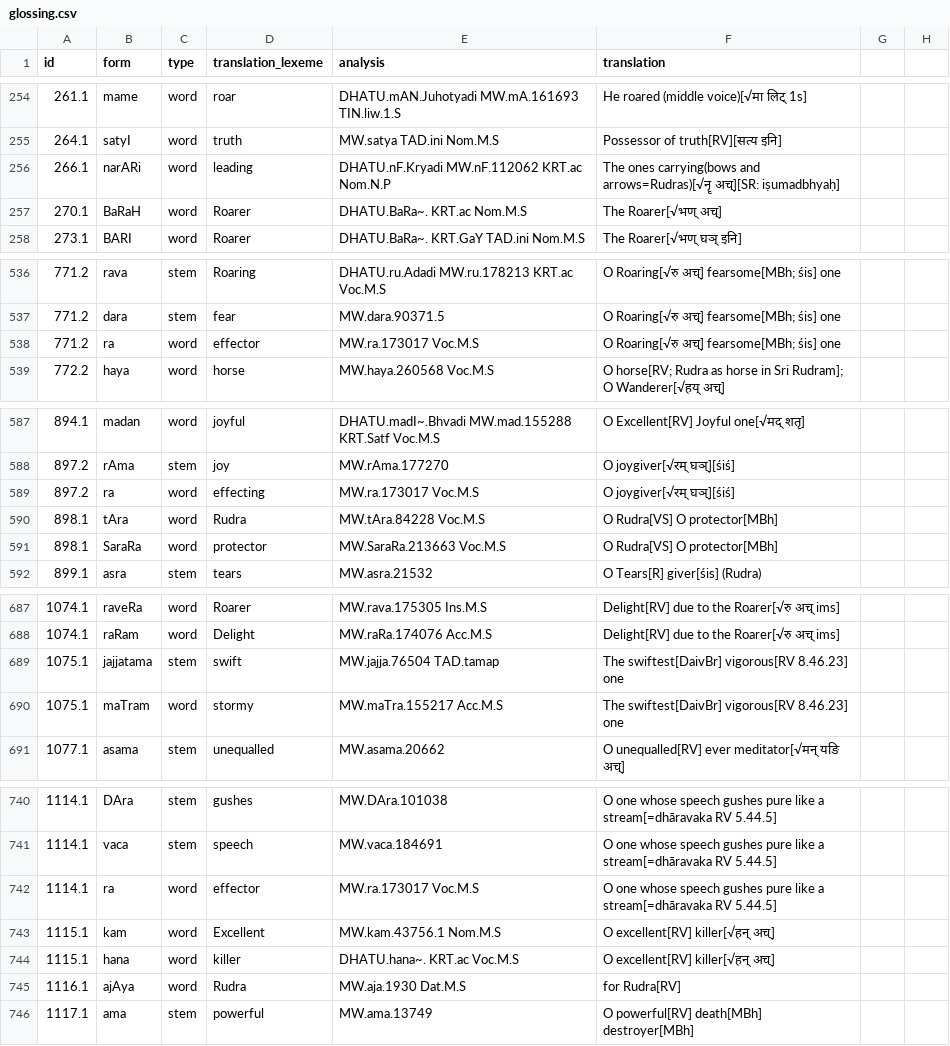
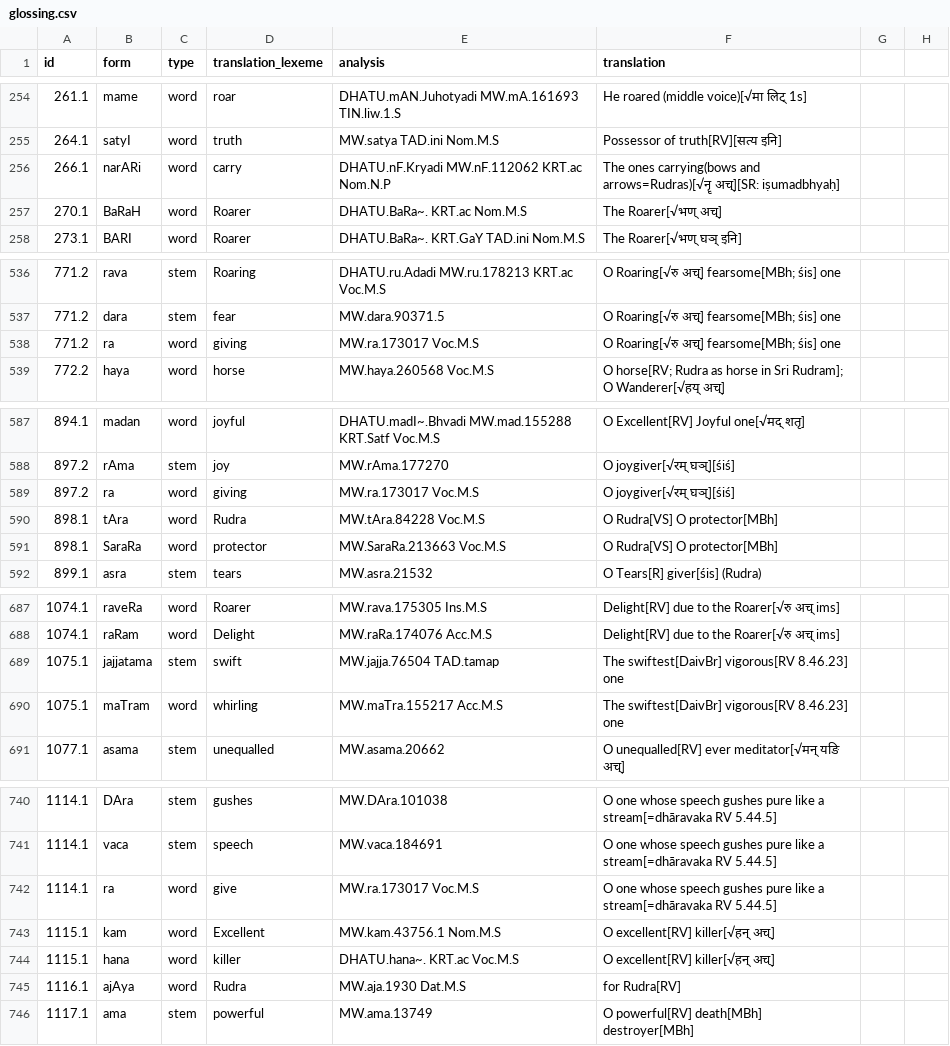
Before and after one commit to yajnadevam/lipi, a CSV file: glossing.csv, drawn as a sheet; only a part is shown, gaps mark what is left out; the diff covers the shown part only.

```diff
--- a/glossing.csv
+++ b/glossing.csv
@@ -255,3 +255,3 @@ id,form,type,translation_lexeme,analysis,translation
 264.1,satyI,word,truth,MW.satya TAD.ini Nom.M.S,Possessor of truth[RV][सत्य इनि]
-266.1,narARi,word,leading,DHATU.nF.Kryadi MW.nF.112062 KRT.ac Nom.N.P,The ones carrying(bows and arrows=Rudras)[√नॄ अच्][SR: iṣumadbhyaḥ]
+266.1,narARi,word,carry,DHATU.nF.Kryadi MW.nF.112062 KRT.ac Nom.N.P,The ones carrying(bows and arrows=Rudras)[√नॄ अच्][SR: iṣumadbhyaḥ]
 270.1,BaRaH,word,Roarer,DHATU.BaRa~. KRT.ac Nom.M.S,The Roarer[√भण् अच्]
@@ -537,3 +537,3 @@ id,form,type,translation_lexeme,analysis,translation
 771.2,dara,stem,fear,MW.dara.90371.5,O Roaring[√रु अच्] fearsome[MBh; śis] one
-771.2,ra,word,effector,MW.ra.173017 Voc.M.S,O Roaring[√रु अच्] fearsome[MBh; śis] one
+771.2,ra,word,giving,MW.ra.173017 Voc.M.S,O Roaring[√रु अच्] fearsome[MBh; śis] one
 772.2,haya,word,horse,MW.haya.260568 Voc.M.S,O horse[RV; Rudra as horse in Sri Rudram]; O Wanderer[√हय् अच्]
@@ -588,3 +588,3 @@ id,form,type,translation_lexeme,analysis,translation
 897.2,rAma,stem,joy,MW.rAma.177270,O joygiver[√रम् घञ्][śiś]
-897.2,ra,word,effecting,MW.ra.173017 Voc.M.S,O joygiver[√रम् घञ्][śiś]
+897.2,ra,word,giving,MW.ra.173017 Voc.M.S,O joygiver[√रम् घञ्][śiś]
 898.1,tAra,word,Rudra,MW.tAra.84228 Voc.M.S,O Rudra[VS] O protector[MBh]
@@ -689,3 +689,3 @@ id,form,type,translation_lexeme,analysis,translation
 1075.1,jajjatama,stem,swift,MW.jajja.76504 TAD.tamap,The swiftest[DaivBr] vigorous[RV 8.46.23] one
-1075.1,maTram,word,stormy,MW.maTra.155217 Acc.M.S,The swiftest[DaivBr] vigorous[RV 8.46.23] one
+1075.1,maTram,word,whirling,MW.maTra.155217 Acc.M.S,The swiftest[DaivBr] vigorous[RV 8.46.23] one
 1077.1,asama,stem,unequalled,MW.asama.20662,O unequalled[RV] ever meditator[√मन् यङि अच्]
@@ -741,3 +741,3 @@ id,form,type,translation_lexeme,analysis,translation
 1114.1,vaca,stem,speech,MW.vaca.184691,O one whose speech gushes pure like a stream[=dhāravaka RV 5.44.5]
-1114.1,ra,word,effector,MW.ra.173017 Voc.M.S,O one whose speech gushes pure like a stream[=dhāravaka RV 5.44.5]
+1114.1,ra,word,give,MW.ra.173017 Voc.M.S,O one whose speech gushes pure like a stream[=dhāravaka RV 5.44.5]
 1115.1,kam,word,Excellent,MW.kam.43756.1 Nom.M.S,O excellent[RV] killer[√हन् अच्]
```
Also changed, not shown: 1 removed row and 42 edited cells elsewhere in this file, 3 other files.
